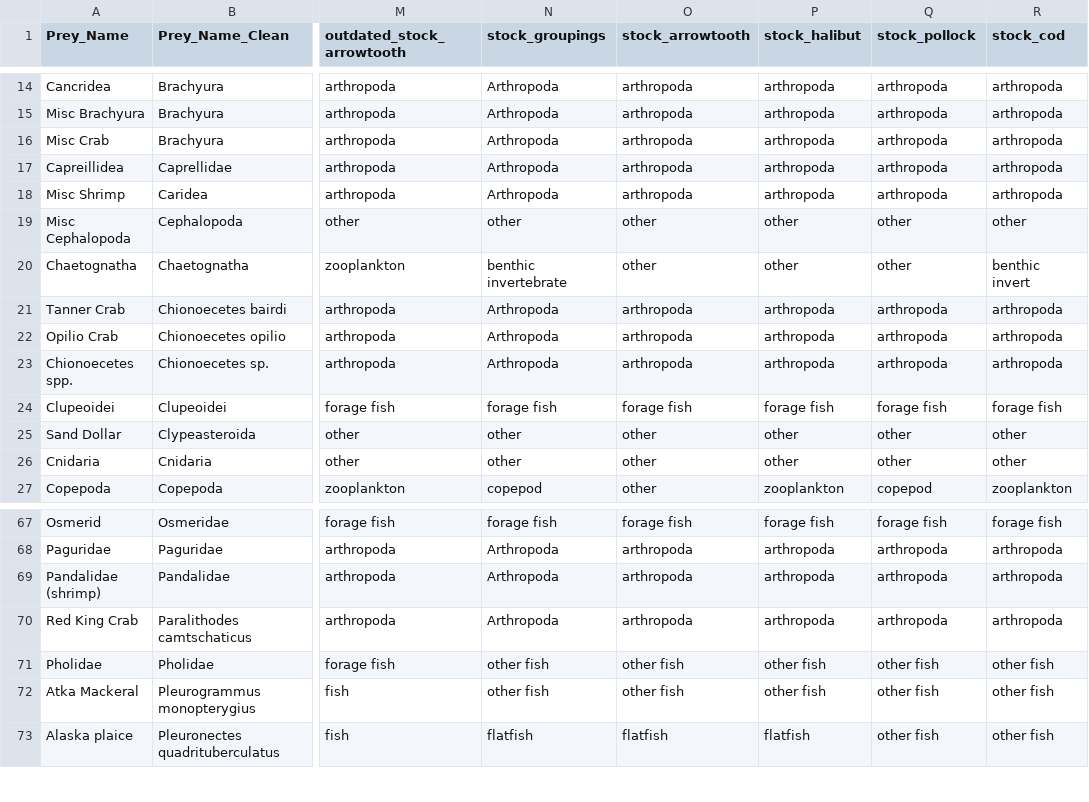
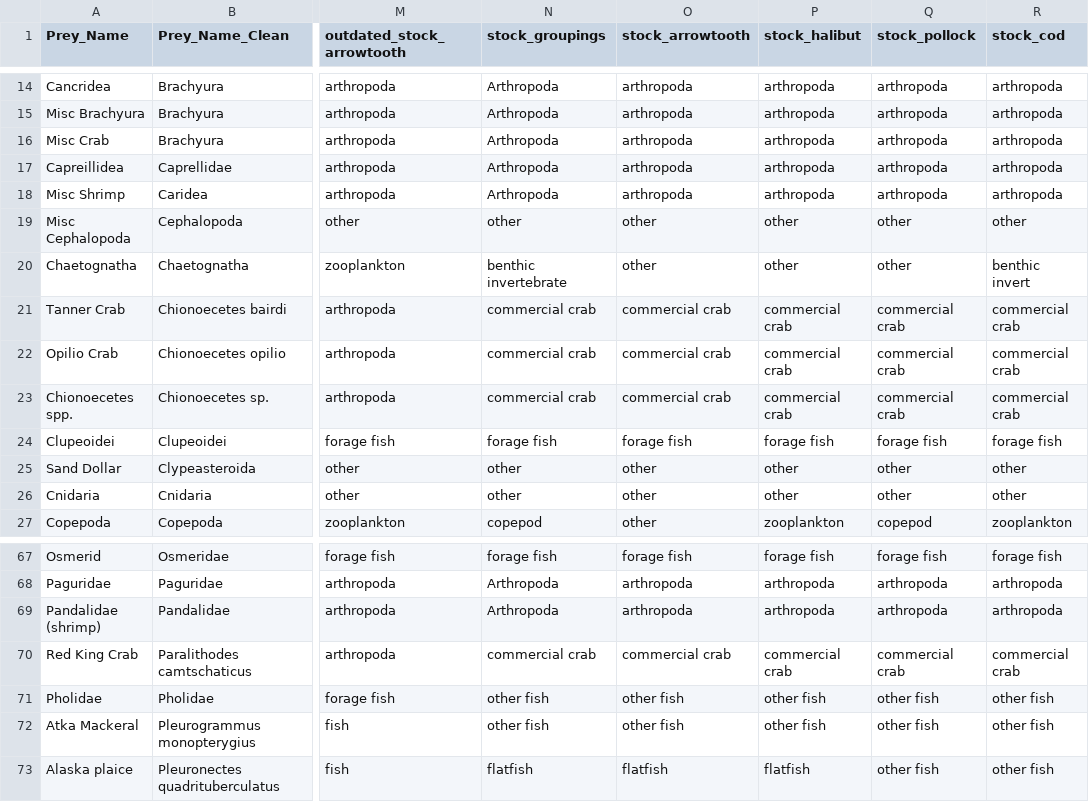
Before and after one commit to cadlaburch/BurchThesis_GOADietModels, a CSV file: output/groupings.csv, drawn as a sheet; only a part is shown, gaps mark what is left out; the diff names each change by its address in the sheet, - before the commit and + after, or states it on an @@ line.

```diff
--- a/output/groupings.csv
+++ b/output/groupings.csv
-N21:N23 (stock_groupings): Arthropoda
+N21:N23 (stock_groupings): commercial crab
-O21:O23 (stock_arrowtooth): arthropoda
+O21:O23 (stock_arrowtooth): commercial crab
-P21:P23 (stock_halibut): arthropoda
+P21:P23 (stock_halibut): commercial crab
-Q21:Q23 (stock_pollock): arthropoda
+Q21:Q23 (stock_pollock): commercial crab
-R21:R23 (stock_cod): arthropoda
+R21:R23 (stock_cod): commercial crab
-N70 (stock_groupings): Arthropoda
+N70 (stock_groupings): commercial crab
-O70 (stock_arrowtooth): arthropoda
+O70 (stock_arrowtooth): commercial crab
-P70 (stock_halibut): arthropoda
+P70 (stock_halibut): commercial crab
-Q70 (stock_pollock): arthropoda
+Q70 (stock_pollock): commercial crab
-R70 (stock_cod): arthropoda
+R70 (stock_cod): commercial crab
```
Also changed, not shown: output/summary_tables/general_diets_focal.csv, 18 other files.
